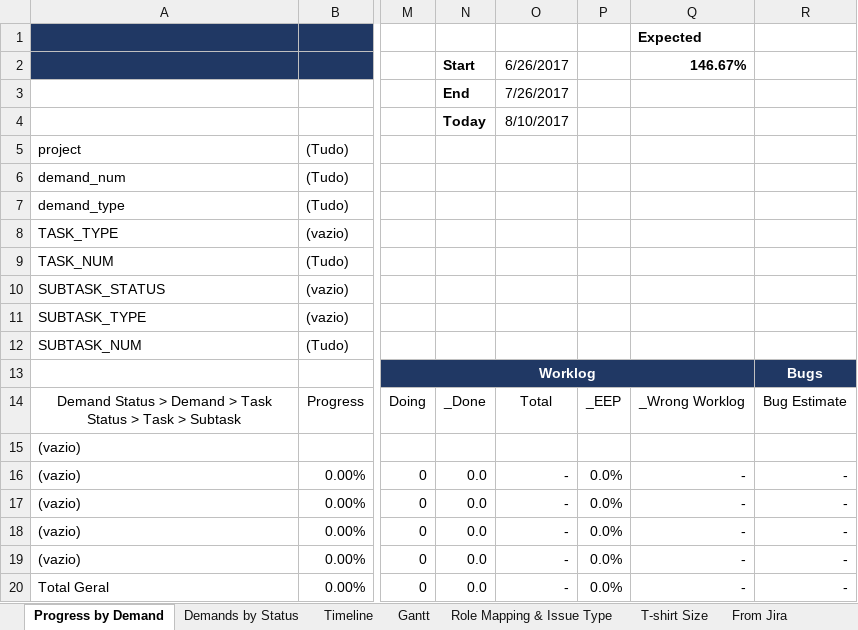
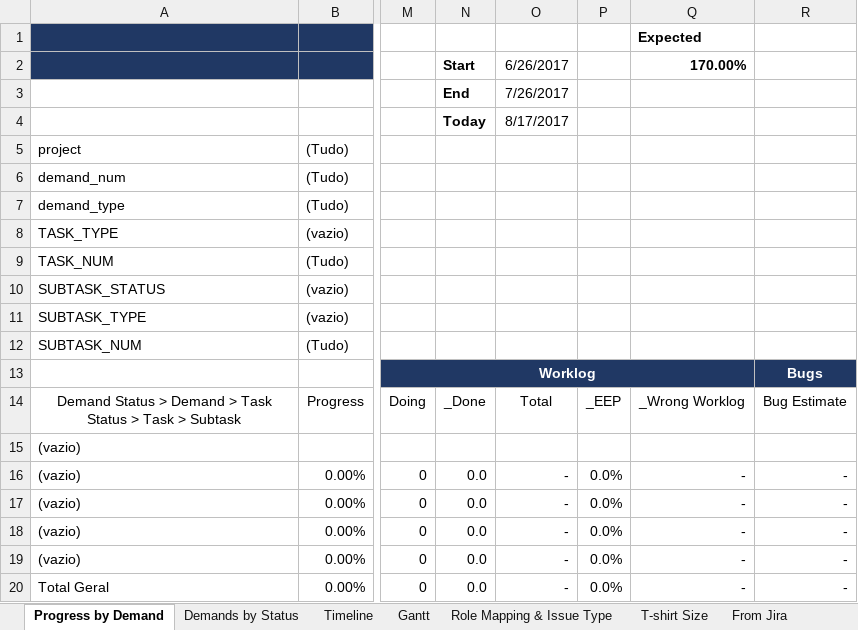
Before and after one commit to herbert-venancio/taskboard, an Excel workbook: src/main/resources/followup-template/generic-followup-template.xlsm, sheet Progress by Demand, drawn as a sheet; only a part is shown, gaps mark what is left out; values as stored, in another font and other column widths than the file's, no borders; charts and pictures and conditional formats not drawn; the diff names each change by its address in the sheet, - before the commit and + after, or states it on an @@ line.

```diff
--- a/src/main/resources/followup-template/generic-followup-template.xlsm (sheet Progress by Demand)
+++ b/src/main/resources/followup-template/generic-followup-template.xlsm (sheet Progress by Demand)
-Q2: 146.67%
+Q2: 170.00%
-O4: 8/10/2017
+O4: 8/17/2017
```
